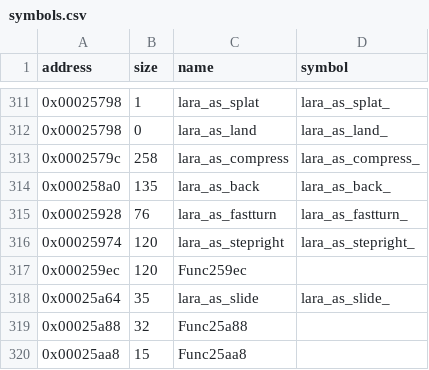
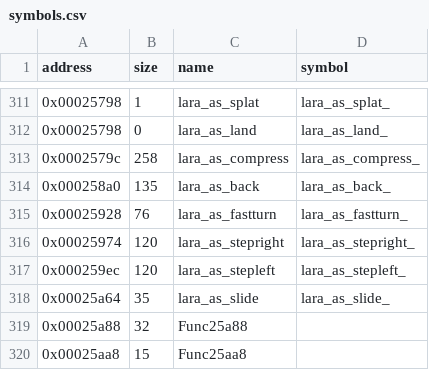
Before and after one commit to LostArtefacts/tr01, a CSV file: config/symbols.csv, drawn as a sheet; only a part is shown, gaps mark what is left out.

Commit message:
Decompile lara_as_stepleft (0x259ec)

```diff
--- a/config/symbols.csv
+++ b/config/symbols.csv
@@ -316,3 +316,3 @@ address,size,name,symbol
 0x00025974,120,lara_as_stepright,lara_as_stepright_
-0x000259ec,120,Func259ec,
+0x000259ec,120,lara_as_stepleft,lara_as_stepleft_
 0x00025a64,35,lara_as_slide,lara_as_slide_
```
Also changed, not shown: 2 other files.
